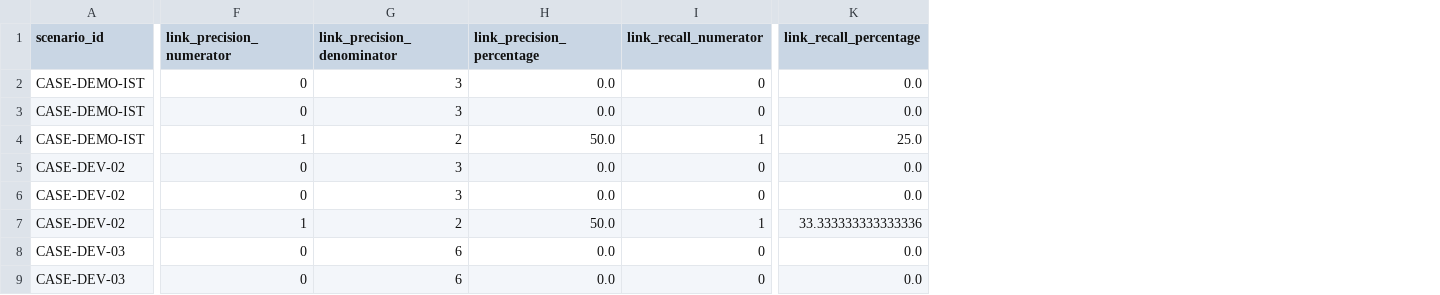
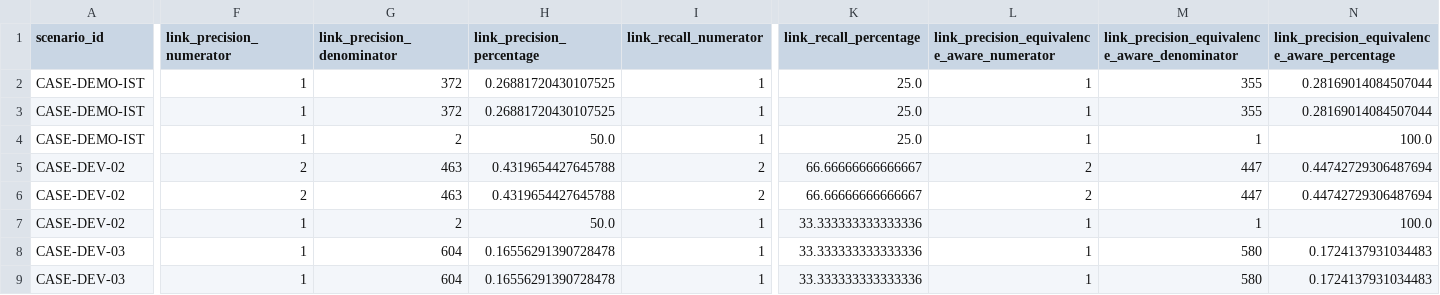
Before and after one commit to codebyshambhavi/pramana-dfir, a CSV file: bench/results/results.csv, drawn as a sheet; only a part is shown, gaps mark what is left out; the diff covers the shown part only; the diff names each change by its address in the sheet, - before the commit and + after, or states it on an @@ line.

```diff
--- a/bench/results/results.csv
+++ b/bench/results/results.csv
+column L, rows 1-9: link_precision_equivalence_aware_numerator | 1 | 1 | 1 | 2 | 2 | 1 | 1 | 1
+column M, rows 1-9: link_precision_equivalence_aware_denominator | 355 | 355 | 1 | 447 | 447 | 1 | 580 | 580
+column N, rows 1-9: link_precision_equivalence_aware_percentage | 0.28169014084507044 | 0.28169014084507044 | 100.0 | 0.44742729306487694 | 0.44742729306487694 | 100.0 | 0.1724137931034483 | 0.1724137931034483
-F2:F3 (link_precision_numerator): 0
+F2:F3 (link_precision_numerator): 1
-G2:G3 (link_precision_denominator): 3
+G2:G3 (link_precision_denominator): 372
-H2:H3 (link_precision_percentage): 0.0
+H2:H3 (link_precision_percentage): 0.26881720430107525
-I2:I3 (link_recall_numerator): 0
+I2:I3 (link_recall_numerator): 1
-K2:K3 (link_recall_percentage): 0.0
+K2:K3 (link_recall_percentage): 25.0
-F5:F6 (link_precision_numerator): 0
+F5:F6 (link_precision_numerator): 2
-G5:G6 (link_precision_denominator): 3
+G5:G6 (link_precision_denominator): 463
-H5:H6 (link_precision_percentage): 0.0
+H5:H6 (link_precision_percentage): 0.4319654427645788
-I5:I6 (link_recall_numerator): 0
+I5:I6 (link_recall_numerator): 2
-K5:K6 (link_recall_percentage): 0.0
+K5:K6 (link_recall_percentage): 66.66666666666667
-F8:F9 (link_precision_numerator): 0
+F8:F9 (link_precision_numerator): 1
-G8:G9 (link_precision_denominator): 6
+G8:G9 (link_precision_denominator): 604
-H8:H9 (link_precision_percentage): 0.0
+H8:H9 (link_precision_percentage): 0.16556291390728478
-I8:I9 (link_recall_numerator): 0
+I8:I9 (link_recall_numerator): 1
-K8:K9 (link_recall_percentage): 0.0
+K8:K9 (link_recall_percentage): 33.333333333333336
```
Also changed, not shown: 12 added columns and 92 edited cells elsewhere in this file, 7 other files.
